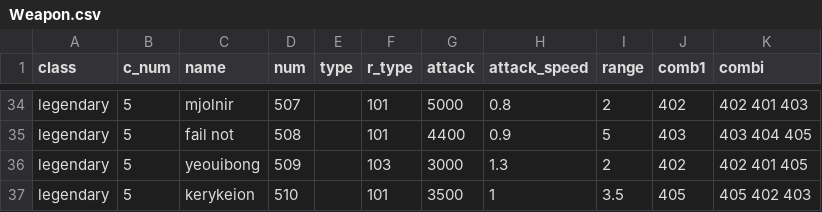
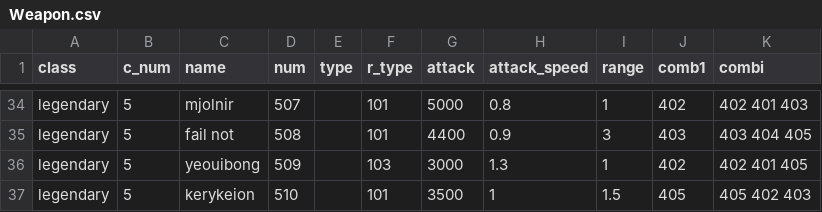
Before and after one commit to Famec7/WRD, a CSV file: Assets/Resources/Weapon.csv, drawn as a sheet; only a part is shown, gaps mark what is left out; the diff covers the shown part only; the diff names each change by its address in the sheet, - before the commit and + after, or states it on an @@ line.

```diff
--- a/Assets/Resources/Weapon.csv
+++ b/Assets/Resources/Weapon.csv
-I34 (range): 2
+I34 (range): 1
-I35 (range): 5
+I35 (range): 3
-I36 (range): 2
+I36 (range): 1
-I37 (range): 3.5
+I37 (range): 1.5
```
Also changed, not shown: 27 edited cells elsewhere in this file, 1 other file.
